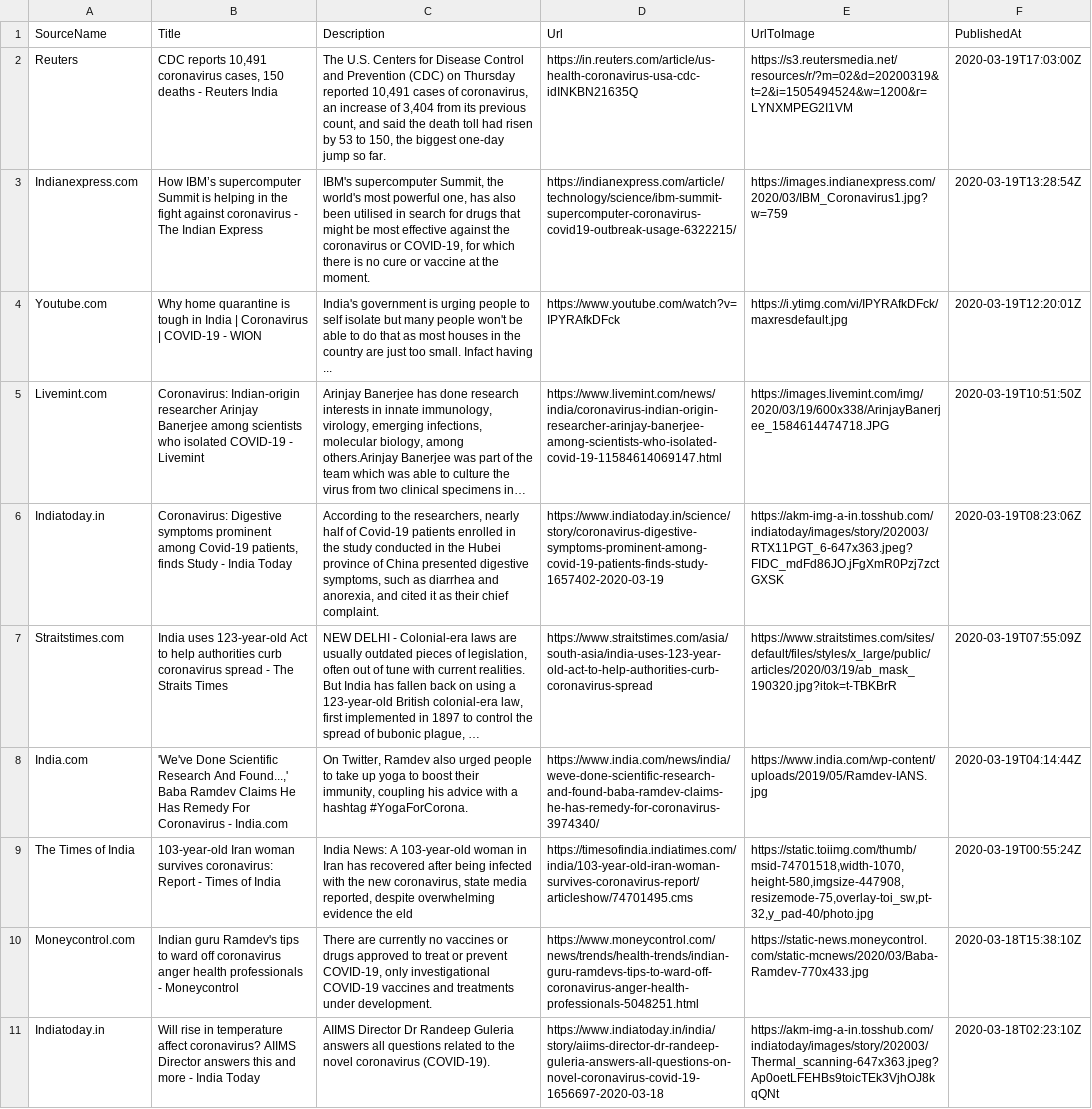
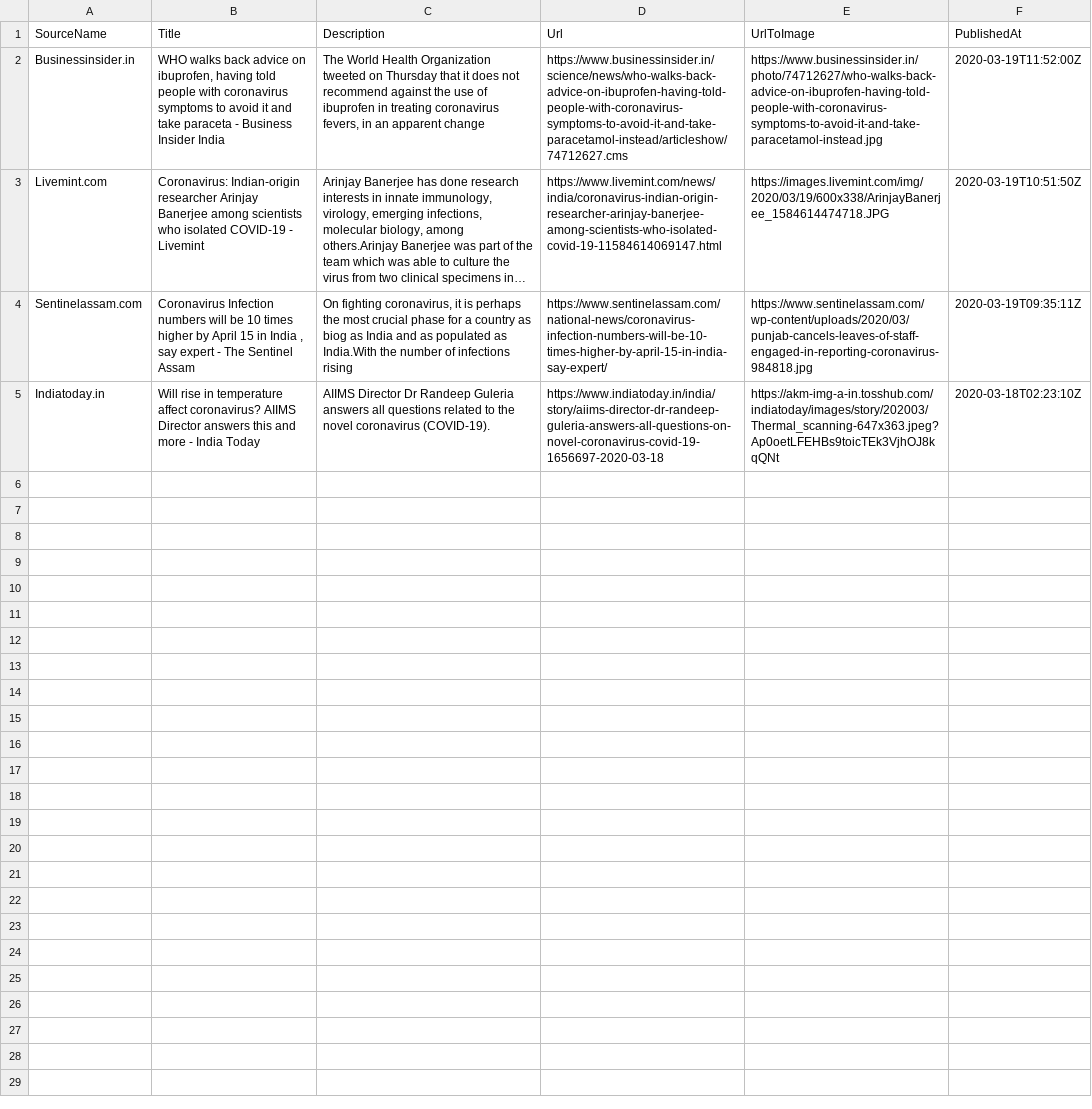
Before and after one commit to PritiShaw/Covid-19-India, a CSV file: src/data/newsFeed.csv, drawn as a sheet; long unchanged cells end in …; removed rows and columns are numbered as before the commit, all else as after; the diff names each change by its address in the sheet, - before the commit and + after, or states it on an @@ line.

Commit message:
Stats Bot pushed at 20-03-2020_04:45AM IST

```diff
--- a/src/data/newsFeed.csv
+++ b/src/data/newsFeed.csv
-row 2: Reuters | CDC reports 10,491 coronavirus cases, 150 deaths - Reuters India | The U.S. Centers for Disease Control and Prevention (CDC) on Thursday reported 10,491 cases of coronavirus, an increase of 3,404 from its previous count, and said the death toll had risen by 53 to 150, the biggest one-day jump so far. | https://in.reuters.com/article/us-health-coronavirus-usa-cdc-idINKBN21635Q | https://s3.reutersmedia.net/resources/r/?m=02&d=20200319&t=2&i=1505494524&w=1200&r=LYNXMPEG2I1VM | 2020-03-19T17:03:00Z
-row 3: Indianexpress.com | How IBM’s supercomputer Summit is helping in the fight against coronavirus - The Indian Express | IBM's supercomputer Summit, the world's most powerful one, has also been utilised in search for drugs that might be most effective against the coronavirus or COVID-19, for which there is no cure or vaccine at the moment. | https://indianexpress.com/article/technology/science/ibm-summit-supercomputer-coronavirus-covid19-outbreak-usage-6322215/ | https://images.indianexpress.com/2020/03/IBM_Coronavirus1.jpg?w=759 | 2020-03-19T13:28:54Z
-row 4: Youtube.com | Why home quarantine is tough in India | Coronavirus | COVID-19 - WION | India's government is urging people to self isolate but many people won't be able to do that as most houses in the country are just too small. Infact having ... | https://www.youtube.com/watch?v=IPYRAfkDFck | https://i.ytimg.com/vi/IPYRAfkDFck/maxresdefault.jpg | 2020-03-19T12:20:01Z
+row 2: Businessinsider.in | WHO walks back advice on ibuprofen, having told people with coronavirus symptoms to avoid it and take paraceta - Business Insider India | The World Health Organization tweeted on Thursday that it does not recommend against the use of ibuprofen in treating coronavirus fevers, in an apparent change | https://www.businessinsider.in/science/news/who-walks-back-advice-on-ibuprofen-having-told-people-with-coronavirus-symptoms-to-avoid-it-and-take-paracetamol-instead/articleshow/74712627.cms | https://www.businessinsider.in/photo/74712627/who-walks-back-advice-on-ibuprofen-having-told-people-with-coronavirus-symptoms-to-avoid-it-and-take-paracetamol-instead.jpg | 2020-03-19T11:52:00Z
-row 6: Indiatoday.in | Coronavirus: Digestive symptoms prominent among Covid-19 patients, finds Study - India Today | According to the researchers, nearly half of Covid-19 patients enrolled in the study conducted in the Hubei province of China presented digestive symptoms, such as diarrhea and anorexia, and cited it as their chief complaint. | https://www.indiatoday.in/science/story/coronavirus-digestive-symptoms-prominent-among-covid-19-patients-finds-study-1657402-2020-03-19 | https://akm-img-a-in.tosshub.com/indiatoday/images/story/202003/RTX11PGT_6-647x363.jpeg?FIDC_mdFd86JO.jFgXmR0Pzj7zctGXSK | 2020-03-19T08:23:06Z
-row 7: Straitstimes.com | India uses 123-year-old Act to help authorities curb coronavirus spread - The Straits Times | NEW DELHI - Colonial-era laws are usually outdated pieces of legislation, often out of tune with current realities. But India has fallen back on using a 123-year-old British colonial-era law, first implemented in 1897 to control the spread of bubonic plague, … | https://www.straitstimes.com/asia/south-asia/india-uses-123-year-old-act-to-help-authorities-curb-coronavirus-spread | https://www.straitstimes.com/sites/default/files/styles/x_large/public/articles/2020/03/19/ab_mask_190320.jpg?itok=t-TBKBrR | 2020-03-19T07:55:09Z
-row 8: India.com | 'We've Done Scientific Research And Found...,' Baba Ramdev Claims He Has Remedy For Coronavirus - India.com | On Twitter, Ramdev also urged people to take up yoga to boost their immunity, coupling his advice with a hashtag #YogaForCorona. | https://www.india.com/news/india/weve-done-scientific-research-and-found-baba-ramdev-claims-he-has-remedy-for-coronavirus-3974340/ | https://www.india.com/wp-content/uploads/2019/05/Ramdev-IANS.jpg | 2020-03-19T04:14:44Z
-row 9: The Times of India | 103-year-old Iran woman survives coronavirus: Report - Times of India | India News: A 103-year-old woman in Iran has recovered after being infected with the new coronavirus, state media reported, despite overwhelming evidence the eld | https://timesofindia.indiatimes.com/india/103-year-old-iran-woman-survives-coronavirus-report/articleshow/74701495.cms | https://static.toiimg.com/thumb/msid-74701518,width-1070,height-580,imgsize-447908,resizemode-75,overlay-toi_sw,pt-32,y_pad-40/photo.jpg | 2020-03-19T00:55:24Z
-row 10: Moneycontrol.com | Indian guru Ramdev's tips to ward off coronavirus anger health professionals - Moneycontrol | There are currently no vaccines or drugs approved to treat or prevent COVID-19, only investigational COVID-19 vaccines and treatments under development. | https://www.moneycontrol.com/news/trends/health-trends/indian-guru-ramdevs-tips-to-ward-off-coronavirus-anger-health-professionals-5048251.html | https://static-news.moneycontrol.com/static-mcnews/2020/03/Baba-Ramdev-770x433.jpg | 2020-03-18T15:38:10Z
+row 4: Sentinelassam.com | Coronavirus Infection numbers will be 10 times higher by April 15 in India , say expert - The Sentinel Assam | On fighting coronavirus, it is perhaps the most crucial phase for a country as biog as India and as populated as India.With the number of infections rising | https://www.sentinelassam.com/national-news/coronavirus-infection-numbers-will-be-10-times-higher-by-april-15-in-india-say-expert/ | https://www.sentinelassam.com/wp-content/uploads/2020/03/punjab-cancels-leaves-of-staff-engaged-in-reporting-coronavirus-984818.jpg | 2020-03-19T09:35:11Z
```
